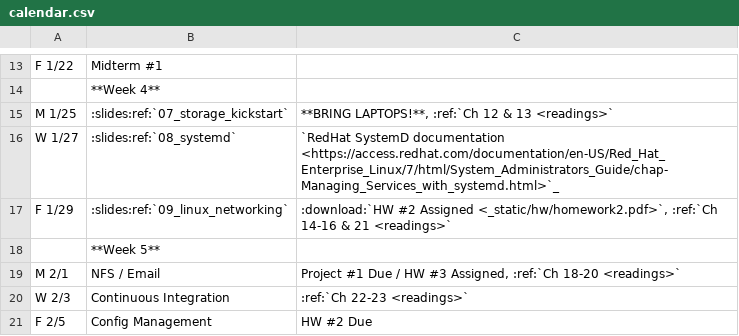
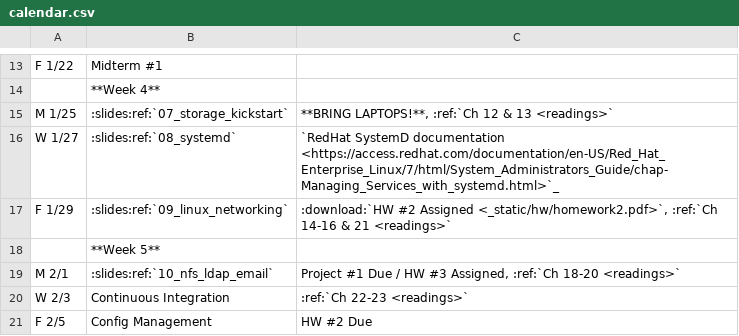
Before and after one commit to osuosl/cs312, a CSV file: source/_static/calendar.csv, drawn as a sheet; only a part is shown, gaps mark what is left out.

Commit message:
Initial slides for NFS

```diff
--- a/source/_static/calendar.csv
+++ b/source/_static/calendar.csv
@@ -18,3 +18,3 @@ F 1/29,:slides:ref:`09_linux_networking`,":download:`HW #2 Assigned <_static/hw/
 ,**Week 5**,
-M 2/1,NFS / Email,"Project #1 Due / HW #3 Assigned, :ref:`Ch 18-20 <readings>`"
+M 2/1,:slides:ref:`10_nfs_ldap_email`,"Project #1 Due / HW #3 Assigned, :ref:`Ch 18-20 <readings>`"
 W 2/3,Continuous Integration, ":ref:`Ch 22-23 <readings>`"
```
Also changed, not shown: 1 other file.
